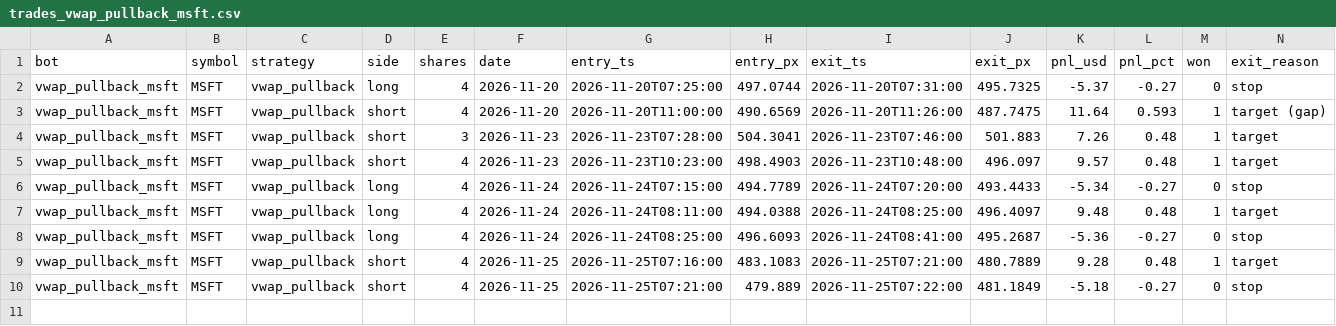
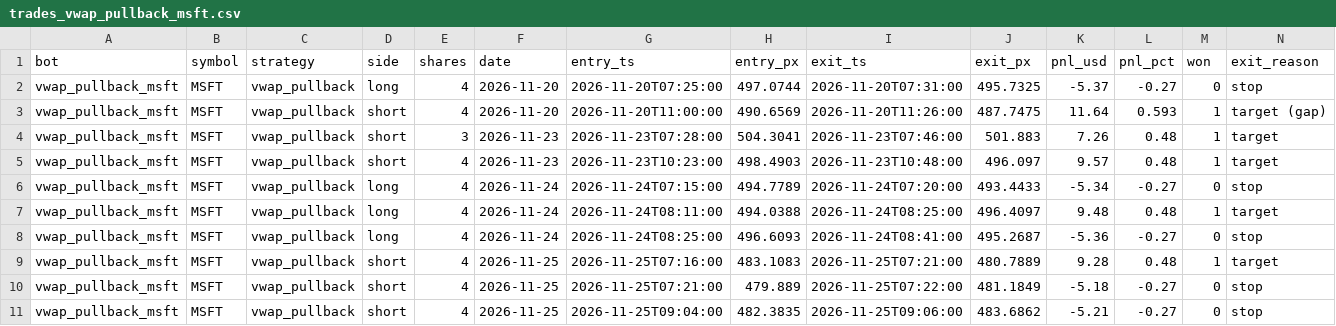
Before and after one commit to michaeldeuchar-dotcom/stock-paper-bot, a CSV file: data/trades_vwap_pullback_msft.csv, drawn as a sheet; only a part is shown; rows hold the shown columns only; the diff names each change by its address in the sheet, - before the commit and + after, or states it on an @@ line.

```diff
--- a/data/trades_vwap_pullback_msft.csv
+++ b/data/trades_vwap_pullback_msft.csv
+row 11: vwap_pullback_msft | MSFT | vwap_pullback | short | 4 | 2026-11-25 | 2026-11-25T09:04:00 | 482.3835 | 2026-11-25T09:06:00 | 483.6862 | -5.21 | -0.27 | 0 | stop
```
Also changed, not shown: 3 other files.
